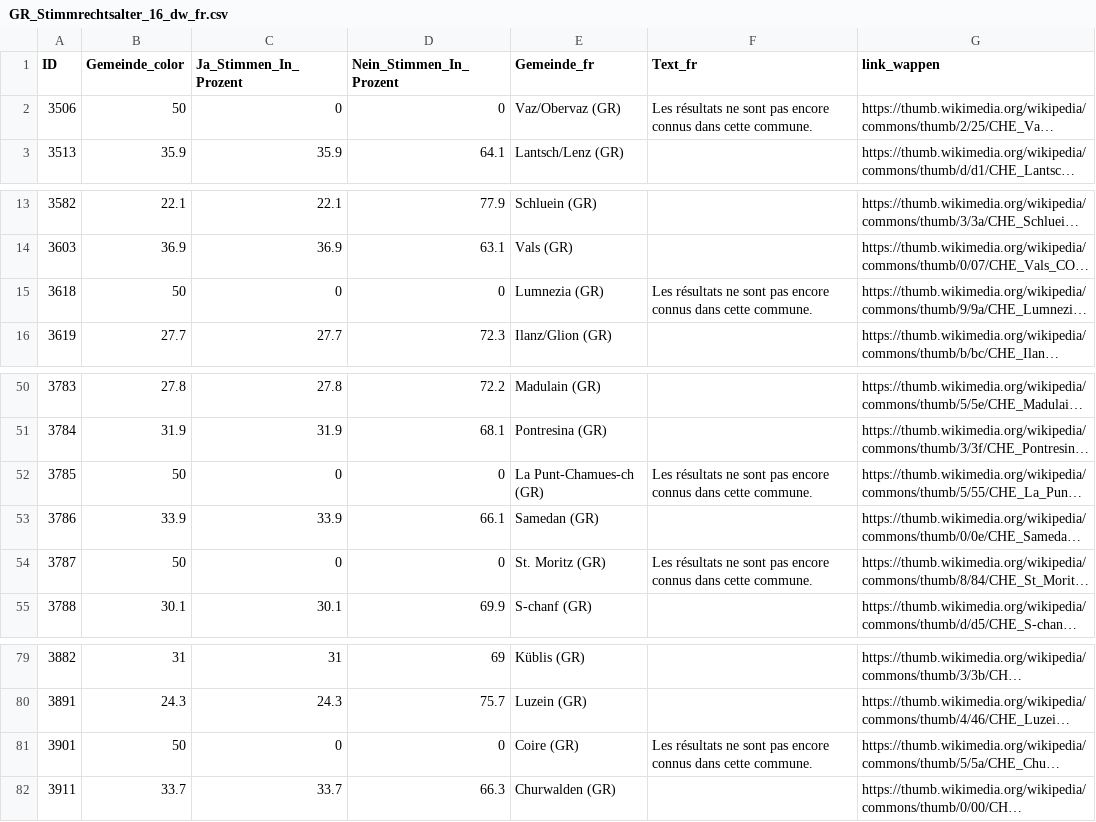
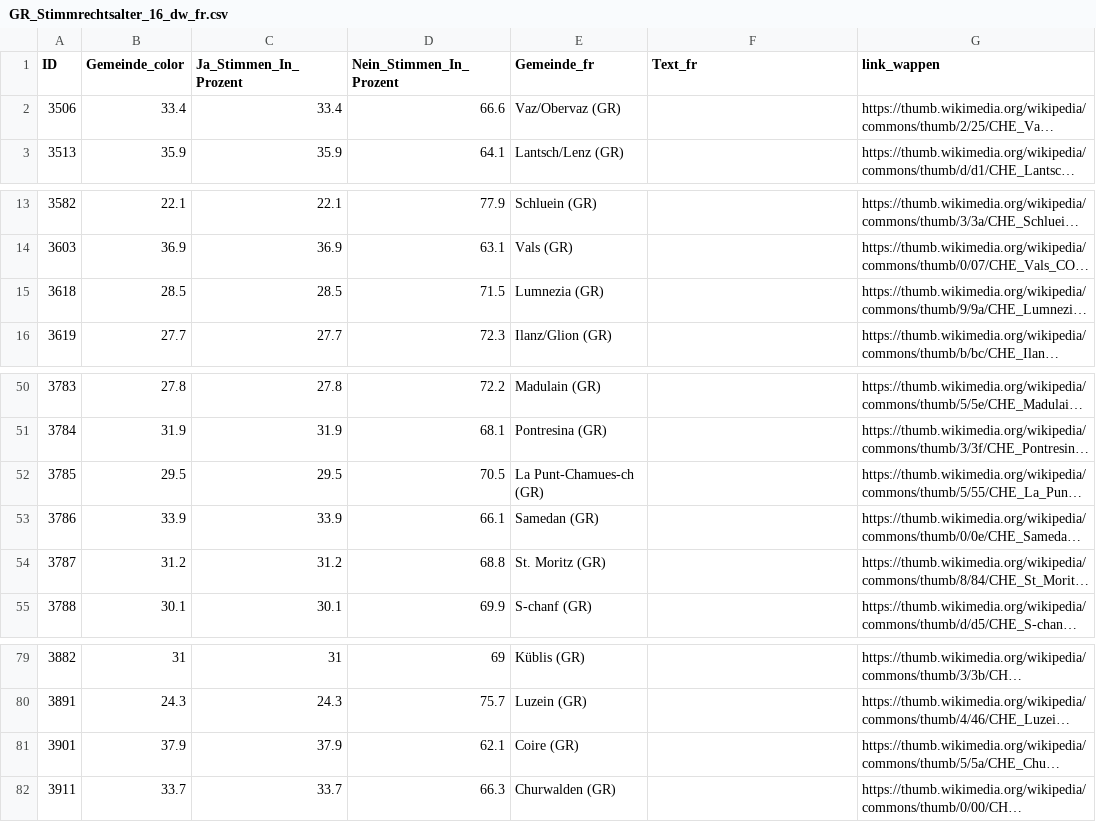
Before and after one commit to awp-finanznachrichten/lena_september2026, a CSV file: Output_Cantons/GR_Stimmrechtsalter_16_dw_fr.csv, drawn as a sheet; only a part is shown, gaps mark what is left out; long unchanged cells end in …; the diff names each change by its address in the sheet, - before the commit and + after, or states it on an @@ line.

```diff
--- a/Output_Cantons/GR_Stimmrechtsalter_16_dw_fr.csv
+++ b/Output_Cantons/GR_Stimmrechtsalter_16_dw_fr.csv
-B2 (Gemeinde_color): 50
+B2 (Gemeinde_color): 33.4
-C2 (Ja_Stimmen_In_Prozent): 0
+C2 (Ja_Stimmen_In_Prozent): 33.4
-D2 (Nein_Stimmen_In_Prozent): 0
+D2 (Nein_Stimmen_In_Prozent): 66.6
-F2 (Text_fr): Les résultats ne sont pas encore connus dans cette commune.
+F2 (Text_fr): (empty)
-B15 (Gemeinde_color): 50
+B15 (Gemeinde_color): 28.5
-C15 (Ja_Stimmen_In_Prozent): 0
+C15 (Ja_Stimmen_In_Prozent): 28.5
-D15 (Nein_Stimmen_In_Prozent): 0
+D15 (Nein_Stimmen_In_Prozent): 71.5
-F15 (Text_fr): Les résultats ne sont pas encore connus dans cette commune.
+F15 (Text_fr): (empty)
-B52 (Gemeinde_color): 50
+B52 (Gemeinde_color): 29.5
-C52 (Ja_Stimmen_In_Prozent): 0
+C52 (Ja_Stimmen_In_Prozent): 29.5
-D52 (Nein_Stimmen_In_Prozent): 0
+D52 (Nein_Stimmen_In_Prozent): 70.5
-F52 (Text_fr): Les résultats ne sont pas encore connus dans cette commune.
+F52 (Text_fr): (empty)
-B54 (Gemeinde_color): 50
+B54 (Gemeinde_color): 31.2
-C54 (Ja_Stimmen_In_Prozent): 0
+C54 (Ja_Stimmen_In_Prozent): 31.2
-D54 (Nein_Stimmen_In_Prozent): 0
+D54 (Nein_Stimmen_In_Prozent): 68.8
-F54 (Text_fr): Les résultats ne sont pas encore connus dans cette commune.
+F54 (Text_fr): (empty)
-B81 (Gemeinde_color): 50
+B81 (Gemeinde_color): 37.9
-C81 (Ja_Stimmen_In_Prozent): 0
+C81 (Ja_Stimmen_In_Prozent): 37.9
-D81 (Nein_Stimmen_In_Prozent): 0
+D81 (Nein_Stimmen_In_Prozent): 62.1
-F81 (Text_fr): Les résultats ne sont pas encore connus dans cette commune.
+F81 (Text_fr): (empty)
```
Also changed, not shown: Output_Cantons/GR_Stimmrechtsalter_16_dw_de.csv, Output_Cantons/GR_Stimmrechtsalter_16_dw_it.csv, 1 other file.
